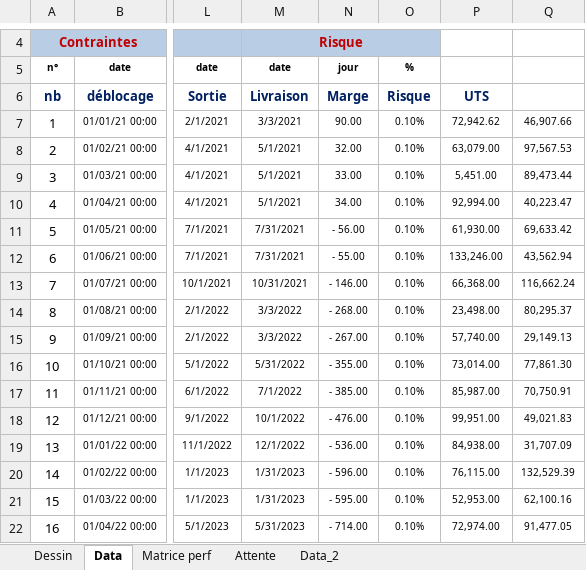
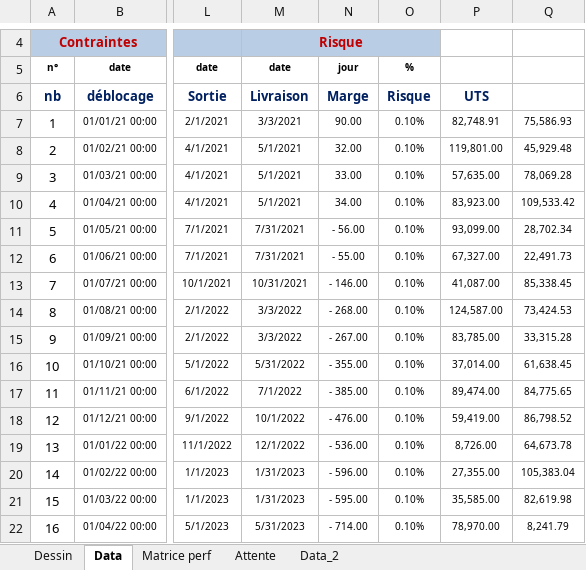
Before and after one commit to TinoMargely/BE-Orano-Scheduling, an Excel workbook: data/raw/Orano-données_2.xlsx, sheet Data, drawn as a sheet; only a part is shown, gaps mark what is left out; values as stored, in another font and other column widths than the file's, no borders; the diff covers the shown part only; the diff names each change by its address in the sheet, - before the commit and + after, or states it on an @@ line.

```diff
--- a/data/raw/Orano-données_2.xlsx (sheet Data)
+++ b/data/raw/Orano-données_2.xlsx (sheet Data)
-P7: 72,942.62
+P7: 82,748.91
-Q7: 46,907.66
+Q7: 75,586.93
-P8: 63,079.00
+P8: 119,801.00
-Q8: 97,567.53
+Q8: 45,929.48
-P9: 5,451.00
+P9: 57,635.00
-Q9: 89,473.44
+Q9: 78,069.28
-P10: 92,994.00
+P10: 83,923.00
-Q10: 40,223.47
+Q10: 109,533.42
-P11: 61,930.00
+P11: 93,099.00
-Q11: 69,633.42
+Q11: 28,702.34
-P12: 133,246.00
+P12: 67,327.00
-Q12: 43,562.94
+Q12: 22,491.73
-P13: 66,368.00
+P13: 41,087.00
-Q13: 116,662.24
+Q13: 85,338.45
-P14: 23,498.00
+P14: 124,587.00
-Q14: 80,295.37
+Q14: 73,424.53
-P15: 57,740.00
+P15: 83,785.00
-Q15: 29,149.13
+Q15: 33,315.28
-P16: 73,014.00
+P16: 37,014.00
-Q16: 77,861.30
+Q16: 61,638.45
-P17: 85,987.00
+P17: 89,474.00
-Q17: 70,750.91
+Q17: 84,775.65
-P18: 99,951.00
+P18: 59,419.00
-Q18: 49,021.83
+Q18: 86,798.52
-P19: 84,938.00
+P19: 8,726.00
-Q19: 31,707.09
+Q19: 64,673.78
-P20: 76,115.00
+P20: 27,355.00
-Q20: 132,529.39
+Q20: 105,383.04
-P21: 52,953.00
+P21: 35,585.00
-Q21: 62,100.16
+Q21: 82,619.98
-P22: 72,974.00
+P22: 78,970.00
-Q22: 91,477.05
+Q22: 8,241.79
```
Also changed, not shown: 62 edited cells elsewhere in this sheet, sheet Data_2, data/raw/Orano-données-Double.xlsx, 2 other files.
